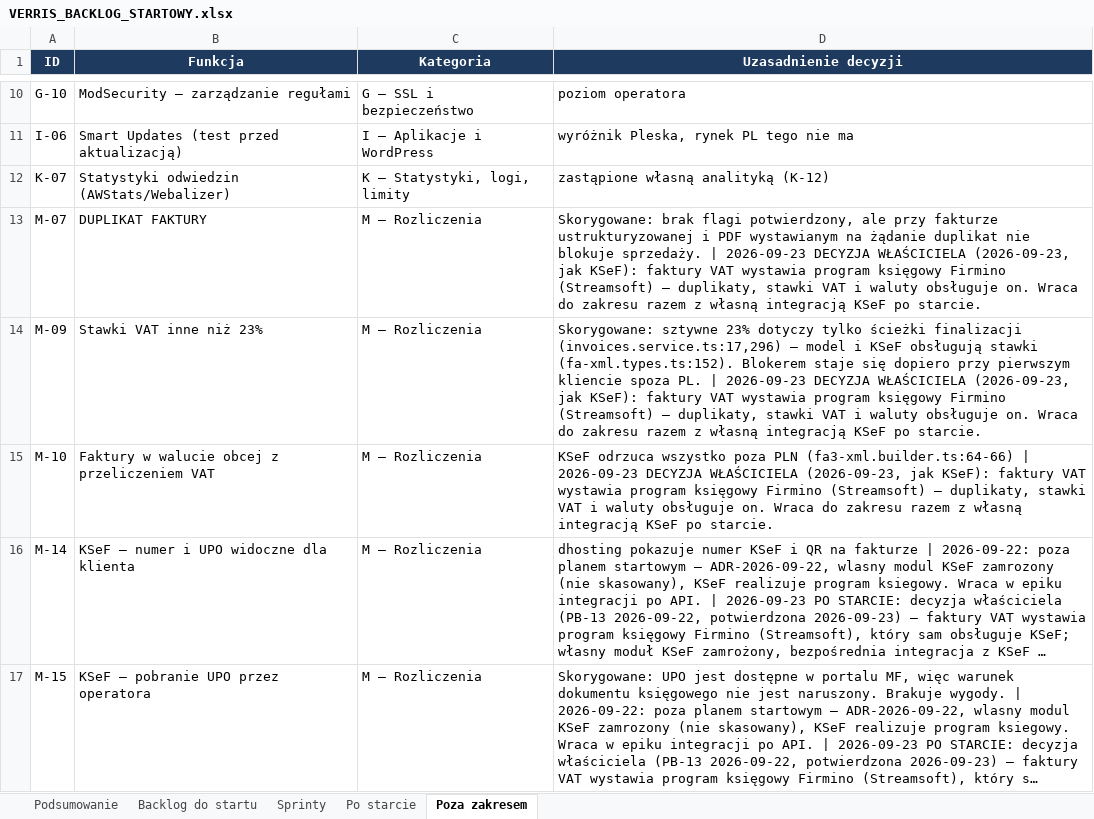
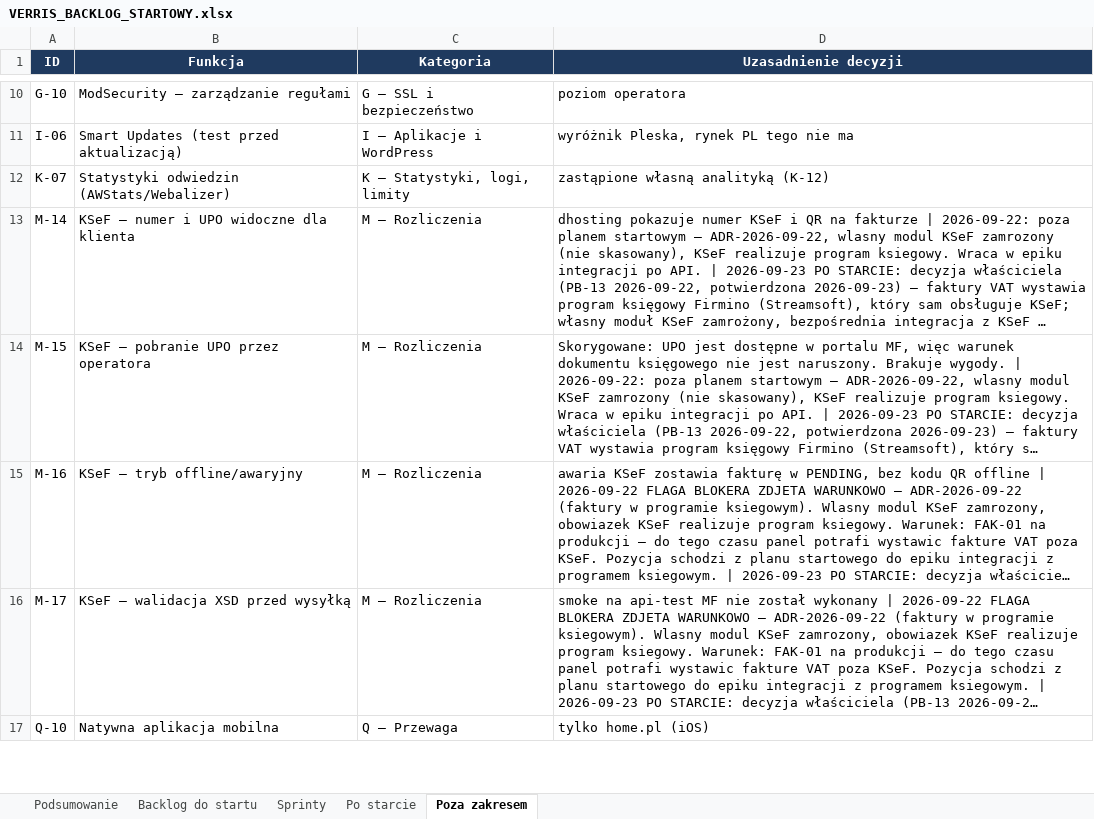
Before and after one commit to dominik-hvln/verris, an Excel workbook: plan-startowy-2026-08/VERRIS_BACKLOG_STARTOWY.xlsx, sheet Poza zakresem, drawn as a sheet; only a part is shown, gaps mark what is left out; the shorter side is filled out with more unchanged rows; long unchanged cells end in …; values as stored, in another font and other column widths than the file's, no borders; the diff names each change by its address in the sheet, - before the commit and + after, or states it on an @@ line.

```diff
--- a/plan-startowy-2026-08/VERRIS_BACKLOG_STARTOWY.xlsx (sheet Poza zakresem)
+++ b/plan-startowy-2026-08/VERRIS_BACKLOG_STARTOWY.xlsx (sheet Poza zakresem)
-row 13: M-07 | DUPLIKAT FAKTURY | M — Rozliczenia | Skorygowane: brak flagi potwierdzony, ale przy fakturze ustrukturyzowanej i PDF wystawianym na żądanie duplikat nie blokuje sprzedaży. | 2026-09-23 DECYZJA WŁAŚCICIELA (2026-09-23, jak KSeF): faktury VAT wystawia program księgowy Firmino (Streamsoft) — duplikaty, stawki VAT i waluty obsługuje on. Wraca do zakresu razem z własną integracją KSeF po starcie.
-row 14: M-09 | Stawki VAT inne niż 23% | M — Rozliczenia | Skorygowane: sztywne 23% dotyczy tylko ścieżki finalizacji (invoices.service.ts:17,296) — model i KSeF obsługują stawki (fa-xml.types.ts:152). Blokerem staje się dopiero przy pierwszym kliencie spoza PL. | 2026-09-23 DECYZJA WŁAŚCICIELA (2026-09-23, jak KSeF): faktury VAT wystawia program księgowy Firmino (Streamsoft) — duplikaty, stawki VAT i waluty obsługuje on. Wraca do zakresu razem z własną integracją KSeF po starcie.
-row 15: M-10 | Faktury w walucie obcej z przeliczeniem VAT | M — Rozliczenia | KSeF odrzuca wszystko poza PLN (fa3-xml.builder.ts:64-66) | 2026-09-23 DECYZJA WŁAŚCICIELA (2026-09-23, jak KSeF): faktury VAT wystawia program księgowy Firmino (Streamsoft) — duplikaty, stawki VAT i waluty obsługuje on. Wraca do zakresu razem z własną integracją KSeF po starcie.
```
Also changed, not shown: sheet Po starcie, sheet Podsumowanie, audyt-parytetu-2026-08/VERRIS_PARYTET_FUNKCJI_2026-08.xlsx, 6 other files.
